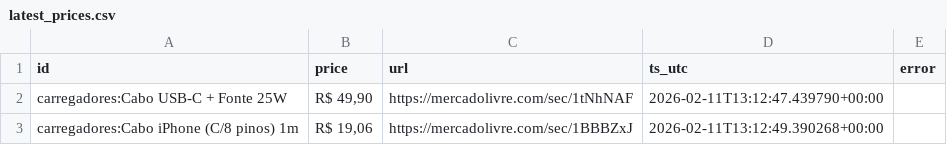
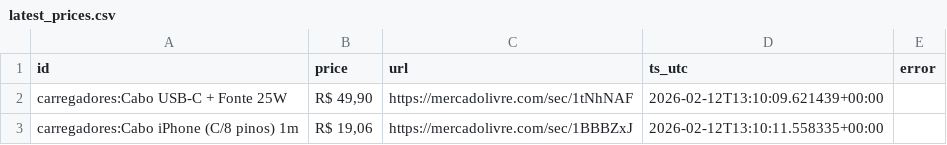
Before and after one commit to Eduardohmn/raspador, a CSV file: data/latest_prices.csv, drawn as a sheet.

```diff
--- a/data/latest_prices.csv
+++ b/data/latest_prices.csv
@@ -1,3 +1,3 @@
 id,price,url,ts_utc,error
-carregadores:Cabo USB-C + Fonte 25W,"R$ 49,90",https://mercadolivre.com/sec/1tNhNAF,2026-02-11T13:12:47.439790+00:00,
-carregadores:Cabo iPhone (C/8 pinos) 1m,"R$ 19,06",https://mercadolivre.com/sec/1BBBZxJ,2026-02-11T13:12:49.390268+00:00,
+carregadores:Cabo USB-C + Fonte 25W,"R$ 49,90",https://mercadolivre.com/sec/1tNhNAF,2026-02-12T13:10:09.621439+00:00,
+carregadores:Cabo iPhone (C/8 pinos) 1m,"R$ 19,06",https://mercadolivre.com/sec/1BBBZxJ,2026-02-12T13:10:11.558335+00:00,
```
Also changed, not shown: 1 other file.
